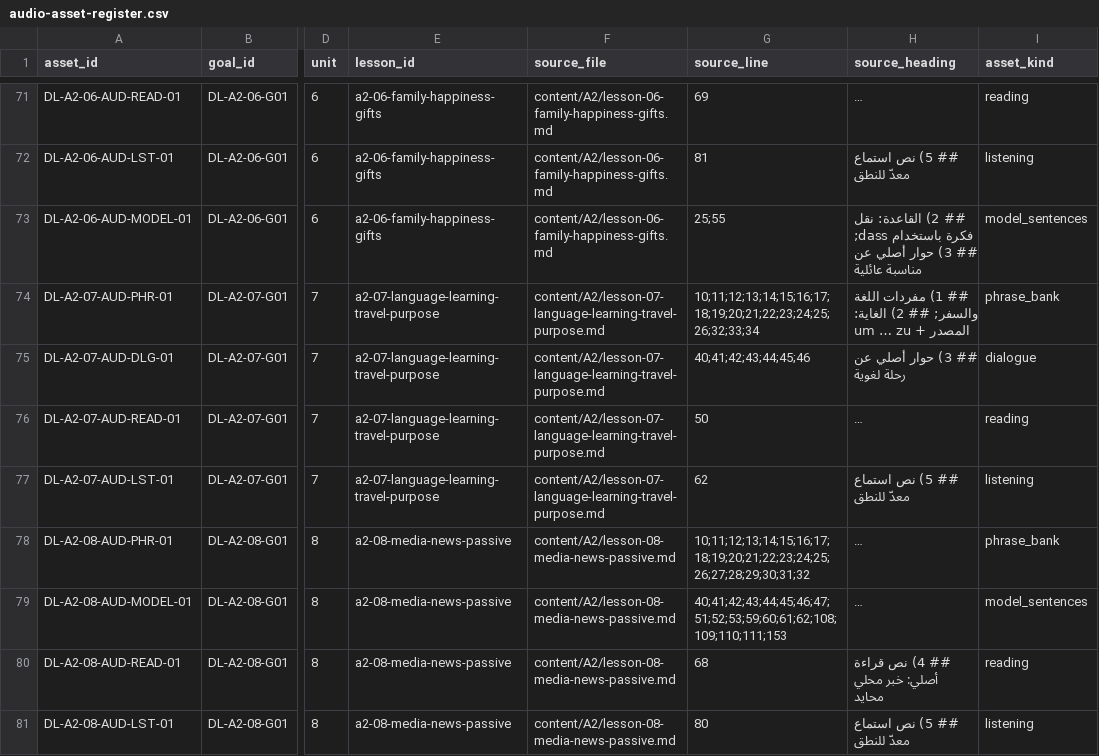
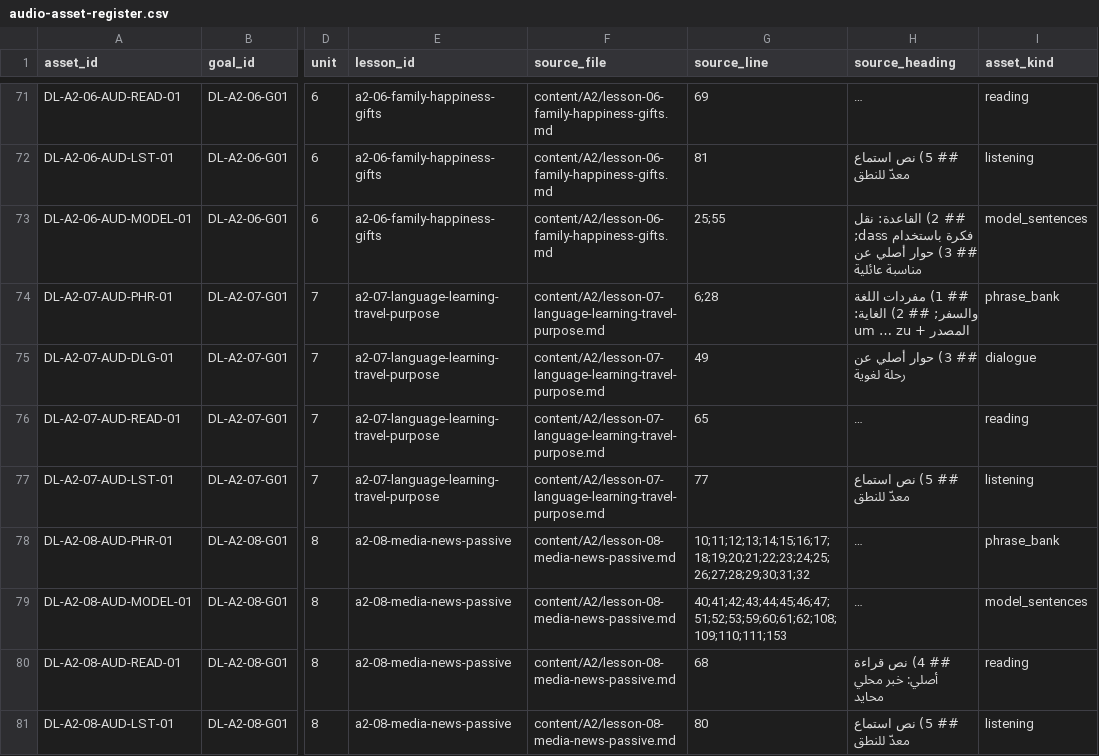
Before and after one commit to naderba69/deutschlern, a CSV file: data/audio-asset-register.csv, drawn as a sheet; only a part is shown, gaps mark what is left out; long unchanged cells end in …; the diff names each change by its address in the sheet, - before the commit and + after, or states it on an @@ line.

```diff
--- a/data/audio-asset-register.csv
+++ b/data/audio-asset-register.csv
-G74 (source_line): 10;11;12;13;14;15;16;17;18;19;20;21;22;23;24;25;26;32;33;34
+G74 (source_line): 6;28
-G75 (source_line): 40;41;42;43;44;45;46
+G75 (source_line): 49
-G76 (source_line): 50
+G76 (source_line): 65
-G77 (source_line): 62
+G77 (source_line): 77
```
Also changed, not shown: data/production-task-catalog.csv, 11 other files.
